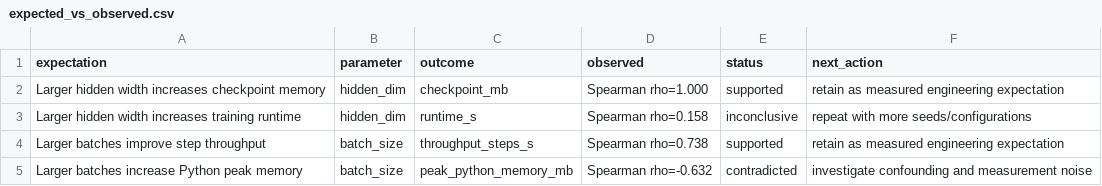
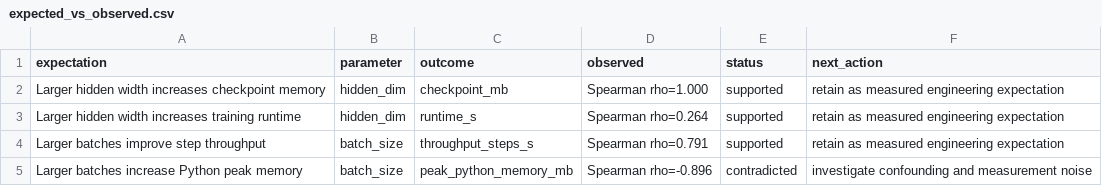
Before and after one commit to gegestalt/kodeRvR, a CSV file: results/notebook_ips_lab/complete_analysis/expected_vs_observed.csv, drawn as a sheet.

```diff
--- a/results/notebook_ips_lab/complete_analysis/expected_vs_observed.csv
+++ b/results/notebook_ips_lab/complete_analysis/expected_vs_observed.csv
@@ -2,4 +2,4 @@ expectation,parameter,outcome,observed,status,next_action
 Larger hidden width increases checkpoint memory,hidden_dim,checkpoint_mb,Spearman rho=1.000,supported,retain as measured engineering expectation
-Larger hidden width increases training runtime,hidden_dim,runtime_s,Spearman rho=0.158,inconclusive,repeat with more seeds/configurations
-Larger batches improve step throughput,batch_size,throughput_steps_s,Spearman rho=0.738,supported,retain as measured engineering expectation
-Larger batches increase Python peak memory,batch_size,peak_python_memory_mb,Spearman rho=-0.632,contradicted,investigate confounding and measurement noise
+Larger hidden width increases training runtime,hidden_dim,runtime_s,Spearman rho=0.264,supported,retain as measured engineering expectation
+Larger batches improve step throughput,batch_size,throughput_steps_s,Spearman rho=0.791,supported,retain as measured engineering expectation
+Larger batches increase Python peak memory,batch_size,peak_python_memory_mb,Spearman rho=-0.896,contradicted,investigate confounding and measurement noise
```
Also changed, not shown: results/notebook_ips_lab/complete_analysis/all_policy_five_seed_runs.csv, results/notebook_ips_lab/complete_analysis/consolidated_model_selection.csv, 18 other files.
